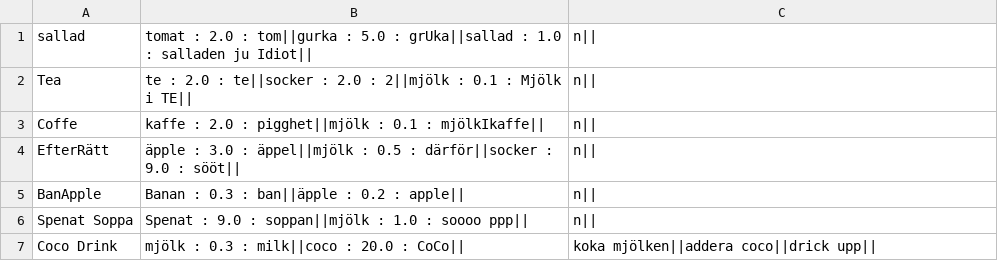
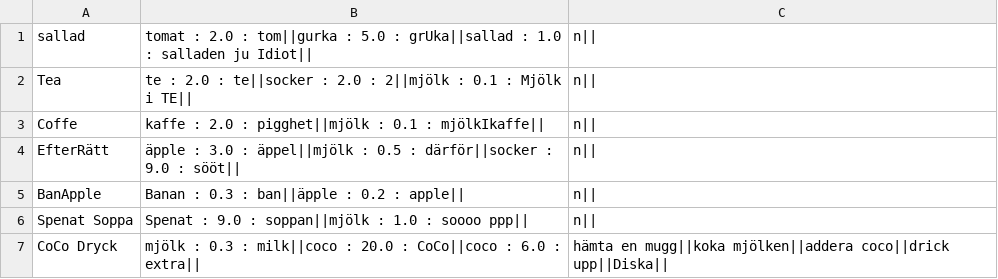
Before and after one commit to saleh1shalabi/1DV501-OOA-Course, a CSV file: app/files/recipView.csv, drawn as a sheet; removed rows and columns are numbered as before the commit, all else as after; the diff names each change by its address in the sheet, - before the commit and + after, or states it on an @@ line.

```diff
--- a/app/files/recipView.csv
+++ b/app/files/recipView.csv
-row 7: Coco Drink | mjölk : 0.3 : milk||coco : 20.0 : CoCo|| | koka mjölken||addera coco||drick upp
+row 7: CoCo Dryck | mjölk : 0.3 : milk||coco : 20.0 : CoCo||coco : 6.0 : extra|| | hämta en mugg||koka mjölken||addera coco||drick upp||Diska
```
Also changed, not shown: 22 other files.
